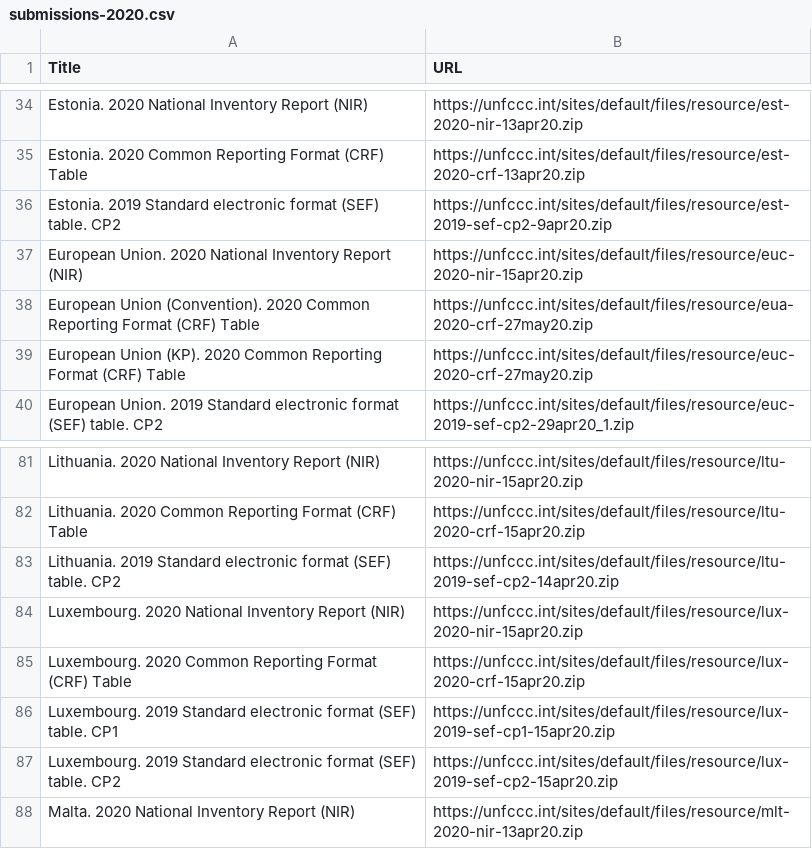
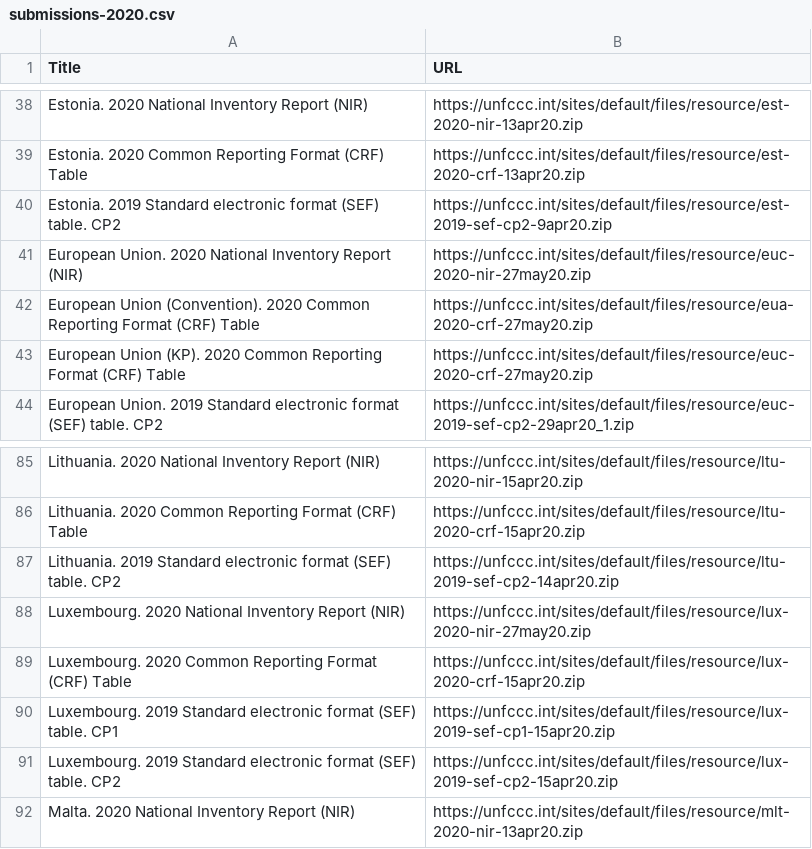
Before and after one commit to openclimatedata/national-inventory-submisions, a CSV file: data/submissions-2020.csv, drawn as a sheet; only a part is shown, gaps mark what is left out; the diff covers the shown part only.

```diff
--- a/data/submissions-2020.csv
+++ b/data/submissions-2020.csv
@@ -36,3 +40,3 @@ Estonia. 2020 Common Reporting Format (CRF) Table,https://unfccc.int/sites/defau
 Estonia. 2019 Standard electronic format (SEF) table. CP2,https://unfccc.int/sites/default/files/resource/est-2019-sef-cp2-9apr20.zip
-European Union. 2020 National Inventory Report (NIR),https://unfccc.int/sites/default/files/resource/euc-2020-nir-15apr20.zip
+European Union. 2020 National Inventory Report (NIR),https://unfccc.int/sites/default/files/resource/euc-2020-nir-27may20.zip
 European Union (Convention). 2020 Common Reporting Format (CRF) Table,https://unfccc.int/sites/default/files/resource/eua-2020-crf-27may20.zip
@@ -83,3 +87,3 @@ Lithuania. 2020 Common Reporting Format (CRF) Table,https://unfccc.int/sites/def
 Lithuania. 2019 Standard electronic format (SEF) table. CP2,https://unfccc.int/sites/default/files/resource/ltu-2019-sef-cp2-14apr20.zip
-Luxembourg. 2020 National Inventory Report (NIR),https://unfccc.int/sites/default/files/resource/lux-2020-nir-15apr20.zip
+Luxembourg. 2020 National Inventory Report (NIR),https://unfccc.int/sites/default/files/resource/lux-2020-nir-27may20.zip
 Luxembourg. 2020 Common Reporting Format (CRF) Table,https://unfccc.int/sites/default/files/resource/lux-2020-crf-15apr20.zip
```
Also changed, not shown: 5 added rows and 4 edited cells elsewhere in this file, data/submissions-bur.csv.
